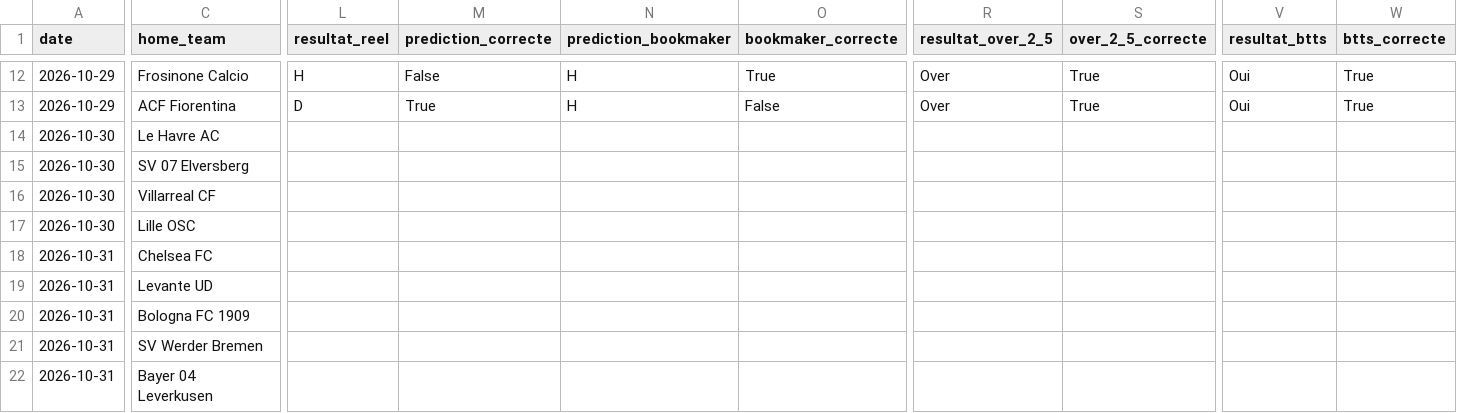
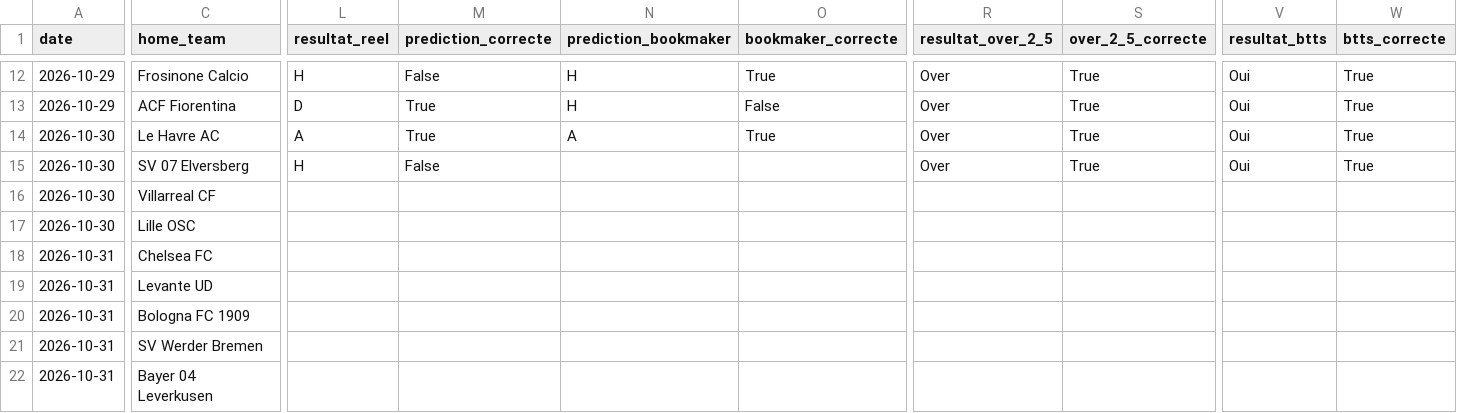
Before and after one commit to ezekiel27egoun/football-predictor, a CSV file: data/tracking/predictions_2026-10-26.csv, drawn as a sheet; only a part is shown, gaps mark what is left out; the diff names each change by its address in the sheet, - before the commit and + after, or states it on an @@ line.

```diff
--- a/data/tracking/predictions_2026-10-26.csv
+++ b/data/tracking/predictions_2026-10-26.csv
-L14 (resultat_reel): (empty)
+L14 (resultat_reel): A
-M14 (prediction_correcte): (empty)
+M14 (prediction_correcte): True
-N14 (prediction_bookmaker): (empty)
+N14 (prediction_bookmaker): A
-O14 (bookmaker_correcte): (empty)
+O14 (bookmaker_correcte): True
-R14:R15 (resultat_over_2_5): (empty)
+R14:R15 (resultat_over_2_5): Over
-S14:S15 (over_2_5_correcte): (empty)
+S14:S15 (over_2_5_correcte): True
-V14:V15 (resultat_btts): (empty)
+V14:V15 (resultat_btts): Oui
-W14:W15 (btts_correcte): (empty)
+W14:W15 (btts_correcte): True
-L15 (resultat_reel): (empty)
+L15 (resultat_reel): H
-M15 (prediction_correcte): (empty)
+M15 (prediction_correcte): False
```
Also changed, not shown: data/tracking/weekly_summary.csv.
